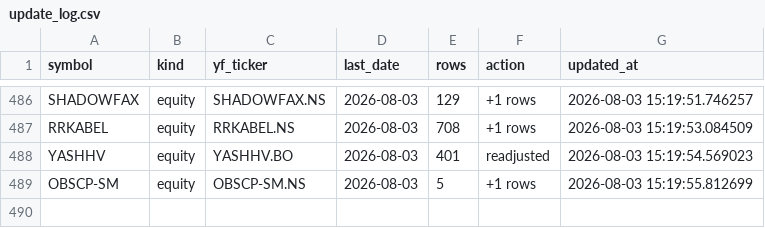
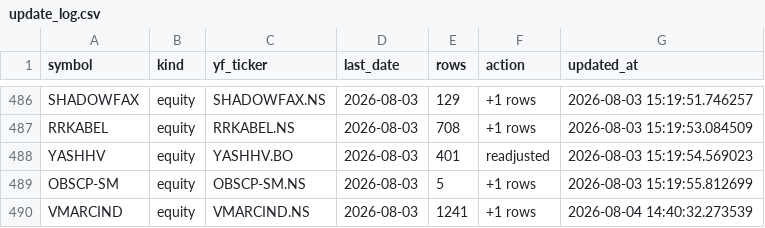
Before and after one commit to bashiransarimaximo/BashirStockAnalysis, a CSV file: market_data/metadata/update_log.csv, drawn as a sheet; only a part is shown, gaps mark what is left out.

```diff
--- a/market_data/metadata/update_log.csv
+++ b/market_data/metadata/update_log.csv
@@ -489 +489,2 @@ YASHHV,equity,YASHHV.BO,2026-08-03,401,readjusted,2026-08-03 15:19:54.569023
 OBSCP-SM,equity,OBSCP-SM.NS,2026-08-03,5,+1 rows,2026-08-03 15:19:55.812699
+VMARCIND,equity,VMARCIND.NS,2026-08-03,1241,+1 rows,2026-08-04 14:40:32.273539
```
Also changed, not shown: market_data/raw/equity/VMARCIND.csv, market_data/ta/symbol_ranking.csv, 1 other file.
